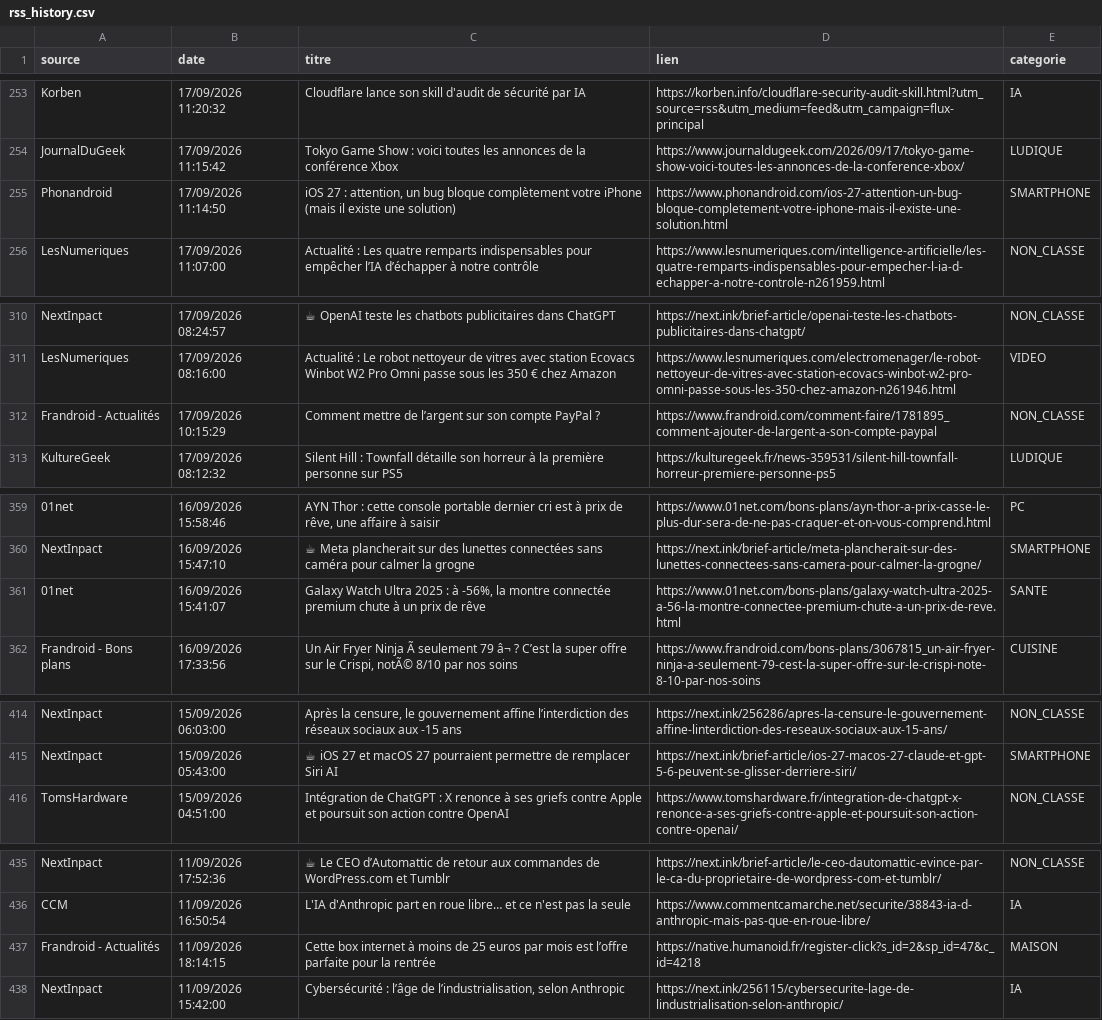
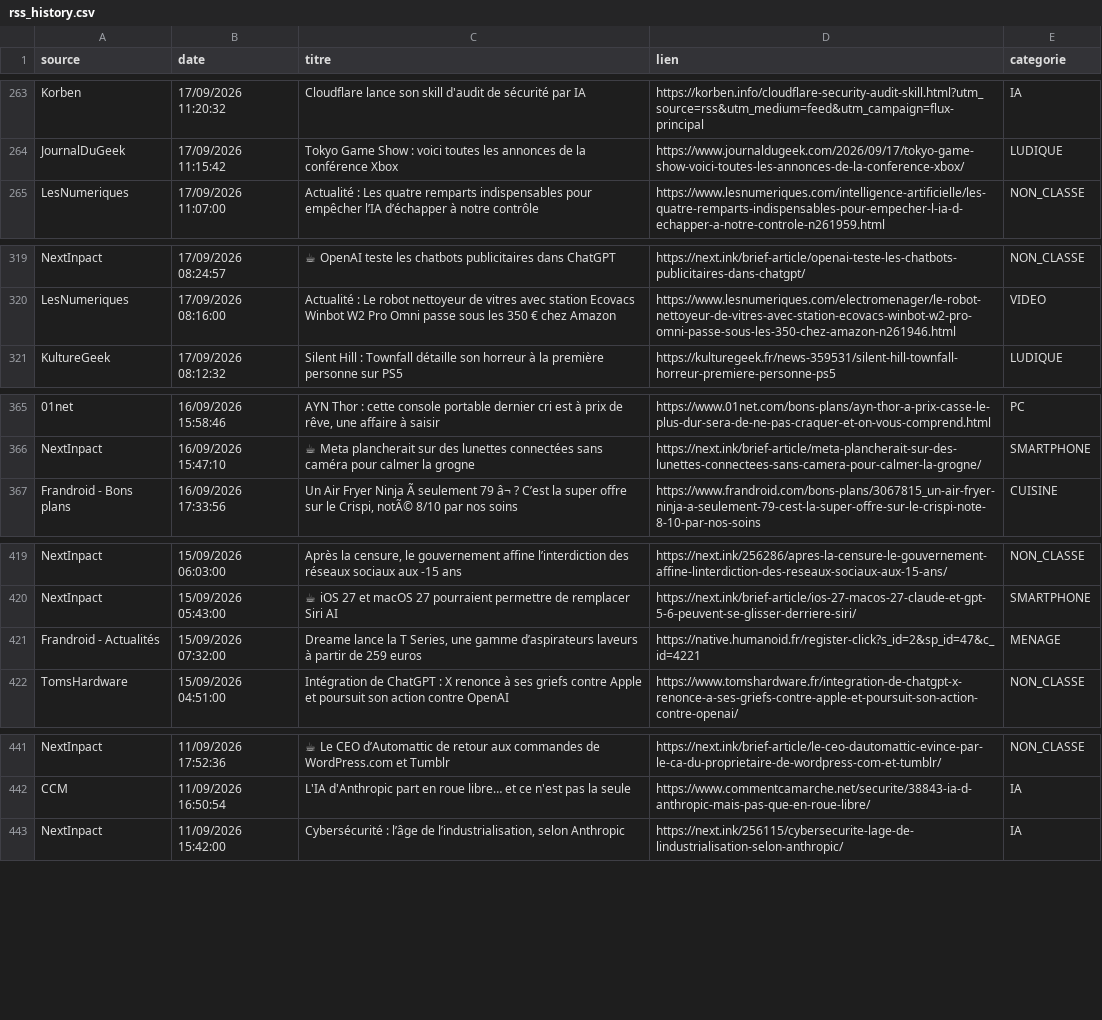
Before and after one commit to djhadef-star/rss-categories, a CSV file: output/rss_history.csv, drawn as a sheet; only a part is shown, gaps mark what is left out; removed rows and columns are numbered as before the commit, all else as after; the diff covers the shown part only; the diff names each change by its address in the sheet, - before the commit and + after, or states it on an @@ line.

```diff
--- a/output/rss_history.csv
+++ b/output/rss_history.csv
-row 255: Phonandroid | 17/09/2026 11:14:50 | iOS 27 : attention, un bug bloque complètement votre iPhone (mais il existe une solution) | https://www.phonandroid.com/ios-27-attention-un-bug-bloque-completement-votre-iphone-mais-il-existe-une-solution.html | SMARTPHONE
-row 312: Frandroid - Actualités | 17/09/2026 10:15:29 | Comment mettre de l’argent sur son compte PayPal ? | https://www.frandroid.com/comment-faire/1781895_comment-ajouter-de-largent-a-son-compte-paypal | NON_CLASSE
-row 361: 01net | 16/09/2026 15:41:07 | Galaxy Watch Ultra 2025 : à -56%, la montre connectée premium chute à un prix de rêve | https://www.01net.com/bons-plans/galaxy-watch-ultra-2025-a-56-la-montre-connectee-premium-chute-a-un-prix-de-reve.html | SANTE
+row 421: Frandroid - Actualités | 15/09/2026 07:32:00 | Dreame lance la T Series, une gamme d’aspirateurs laveurs à partir de 259 euros | https://native.humanoid.fr/register-click?s_id=2&sp_id=47&c_id=4221 | MENAGE
-row 437: Frandroid - Actualités | 11/09/2026 18:14:15 | Cette box internet à moins de 25 euros par mois est l’offre parfaite pour la rentrée | https://native.humanoid.fr/register-click?s_id=2&sp_id=47&c_id=4218 | MAISON
```
Also changed, not shown: 13 added rows and 5 removed rows elsewhere in this file.
